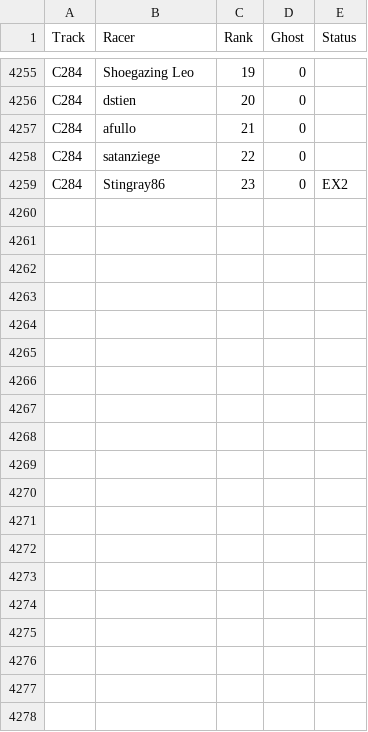
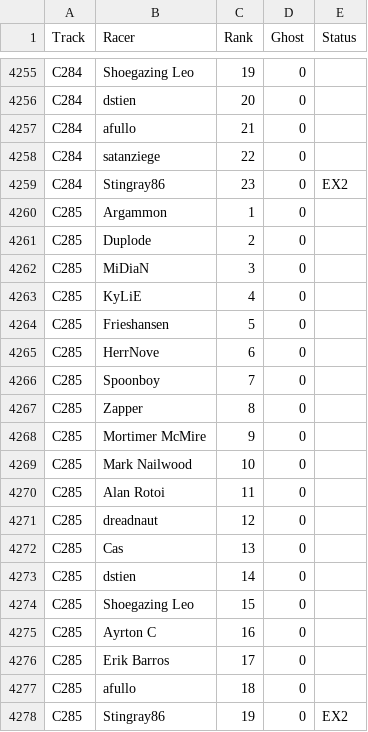
Before and after one commit to duplode/elo-zs, a CSV file: data/Zak/zakstunts-race-positions.csv, drawn as a sheet; only a part is shown, gaps mark what is left out; the diff names each change by its address in the sheet, - before the commit and + after, or states it on an @@ line.

Commit message:
Update ZakStunts results to ZCT285

```diff
--- a/data/Zak/zakstunts-race-positions.csv
+++ b/data/Zak/zakstunts-race-positions.csv
+row 4260: C285 | Argammon | 1 | 0
+row 4261: C285 | Duplode | 2 | 0
+row 4262: C285 | MiDiaN | 3 | 0
+row 4263: C285 | KyLiE | 4 | 0
+row 4264: C285 | Frieshansen | 5 | 0
+row 4265: C285 | HerrNove | 6 | 0
+row 4266: C285 | Spoonboy | 7 | 0
+row 4267: C285 | Zapper | 8 | 0
+row 4268: C285 | Mortimer McMire | 9 | 0
+row 4269: C285 | Mark Nailwood | 10 | 0
+row 4270: C285 | Alan Rotoi | 11 | 0
+row 4271: C285 | dreadnaut | 12 | 0
+row 4272: C285 | Cas | 13 | 0
+row 4273: C285 | dstien | 14 | 0
+row 4274: C285 | Shoegazing Leo | 15 | 0
+row 4275: C285 | Ayrton C | 16 | 0
+row 4276: C285 | Erik Barros | 17 | 0
+row 4277: C285 | afullo | 18 | 0
+row 4278: C285 | Stingray86 | 19 | 0 | EX2
```
